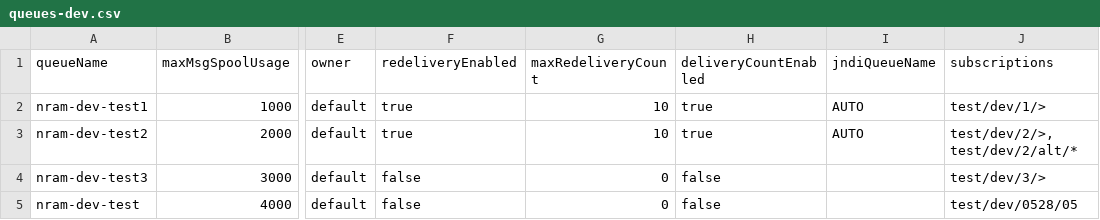
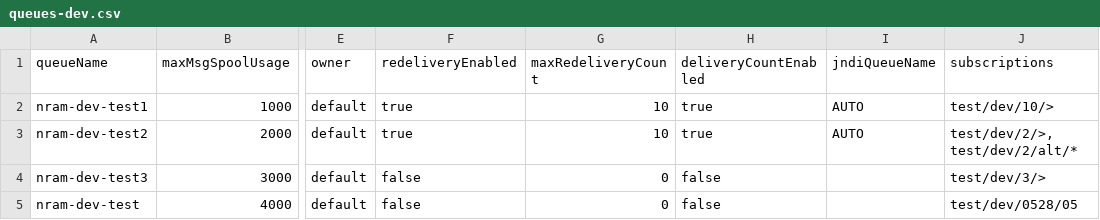
Before and after one commit to nram-solace/solace-selfservice-github, a CSV file: input/csv/NRAM/nram-cloud/queues-dev.csv, drawn as a sheet; only a part is shown, gaps mark what is left out; the diff names each change by its address in the sheet, - before the commit and + after, or states it on an @@ line.

Commit message:
Update queues-dev.csv add test Qs

```diff
--- a/input/csv/NRAM/nram-cloud/queues-dev.csv
+++ b/input/csv/NRAM/nram-cloud/queues-dev.csv
-J2 (subscriptions): test/dev/1/>
+J2 (subscriptions): test/dev/10/>
```
